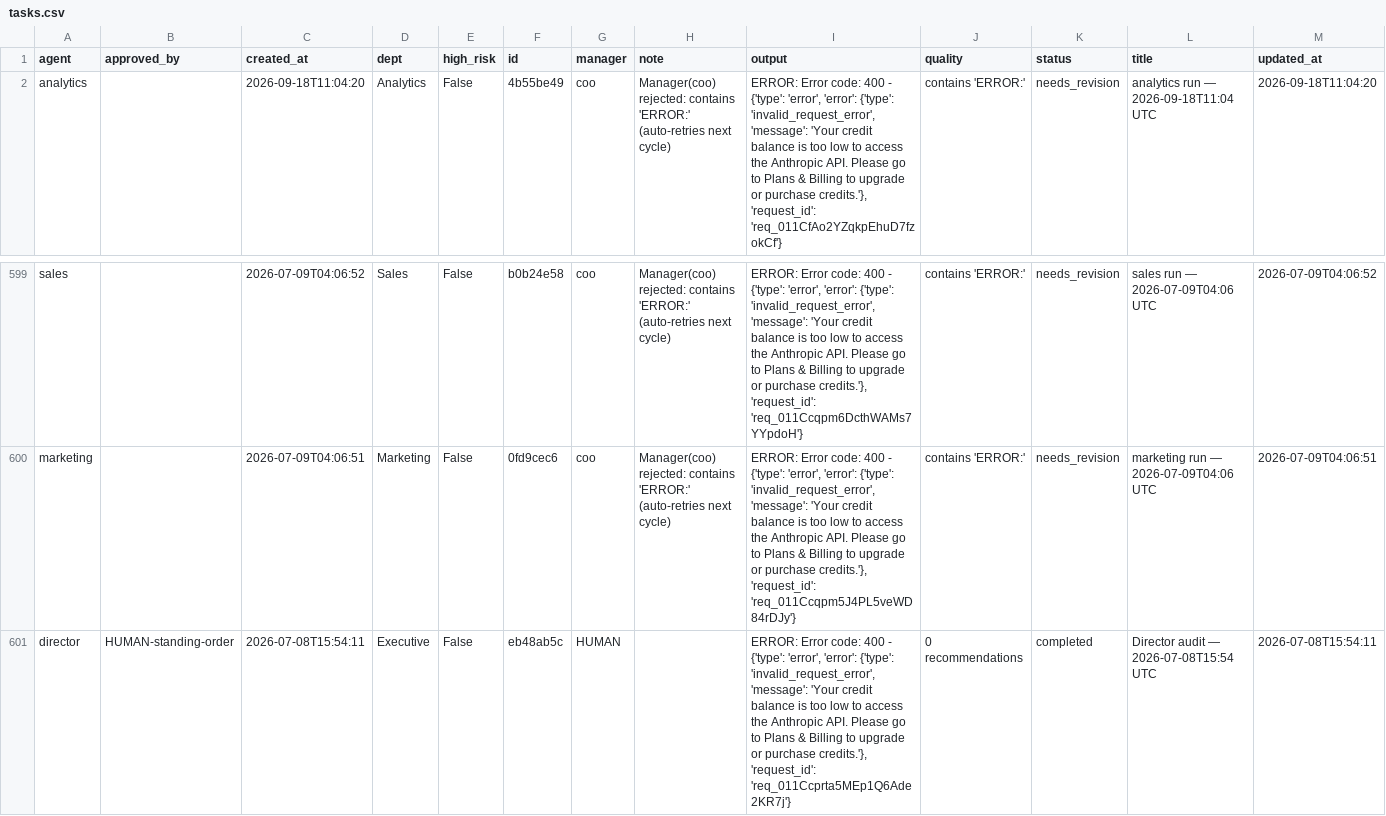
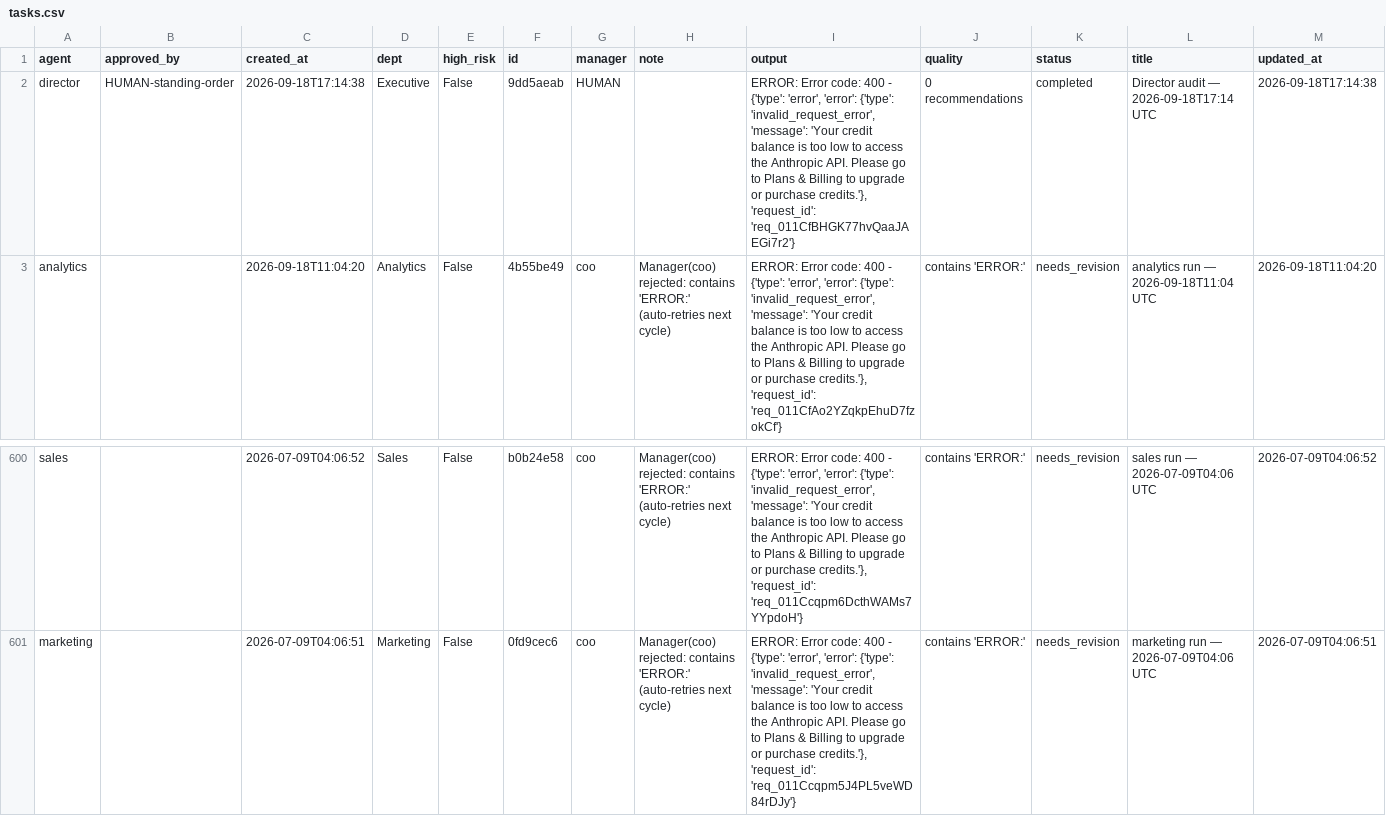
Before and after one commit to jaspalsingh321jsrr-ops/opsrunner-agents, a CSV file: data/exports/tasks.csv, drawn as a sheet; only a part is shown, gaps mark what is left out; removed rows and columns are numbered as before the commit, all else as after; the diff names each change by its address in the sheet, - before the commit and + after, or states it on an @@ line.

```diff
--- a/data/exports/tasks.csv
+++ b/data/exports/tasks.csv
+row 2: director | HUMAN-standing-order | 2026-09-18T17:14:38 | Executive | False | 9dd5aeab | HUMAN |  | ERROR: Error code: 400 - {'type': 'error', 'error': {'type': 'invalid_request_error', 'message': 'Your credit balance is too low to access the Anthropic API. Please go to Plans & Billing to upgrade or purchase credits.'}, 'request_id': 'req_011CfBHGK77hvQaaJAEGi7r2'} | 0 recommendations | completed | Director audit — 2026-09-18T17:14 UTC | 2026-09-18T17:14:38
-row 601: director | HUMAN-standing-order | 2026-07-08T15:54:11 | Executive | False | eb48ab5c | HUMAN |  | ERROR: Error code: 400 - {'type': 'error', 'error': {'type': 'invalid_request_error', 'message': 'Your credit balance is too low to access the Anthropic API. Please go to Plans & Billing to upgrade or purchase credits.'}, 'request_id': 'req_011Ccprta5MEp1Q6Ade2KR7j'} | 0 recommendations | completed | Director audit — 2026-07-08T15:54 UTC | 2026-07-08T15:54:11
```
Also changed, not shown: data/exports/analytics_runs.csv, 5 other files.
